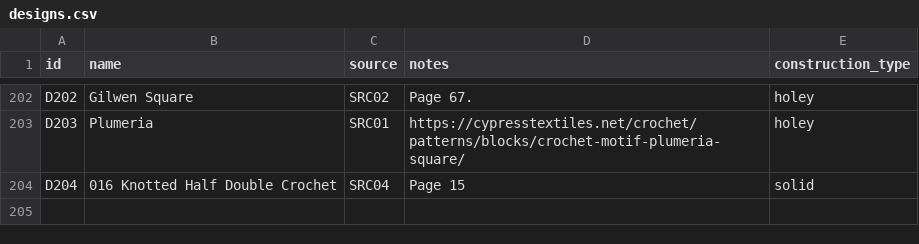
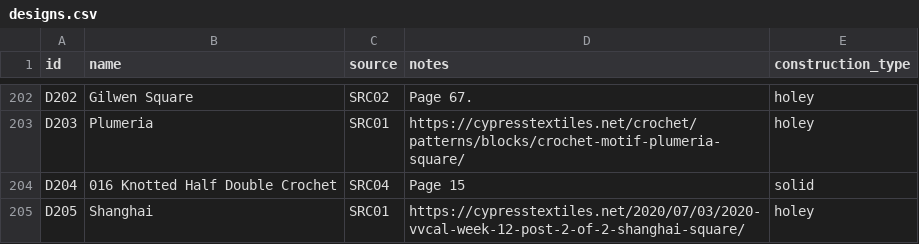
Before and after one commit to anhtr/grannydb, a CSV file: data/designs.csv, drawn as a sheet; only a part is shown, gaps mark what is left out.

Commit message:
Update 1 design
- save designs/D205 — Name: Shanghai, Source: SRC01, Construction: holey, Notes: https://cypresstextiles.net/2020/07/03/2020-vvcal-week-12-post-2-of-2-shanghai-square/

```diff
--- a/data/designs.csv
+++ b/data/designs.csv
@@ -207 +207,2 @@ D203,Plumeria,SRC01,https://cypresstextiles.net/crochet/patterns/blocks/crochet-
 D204,016 Knotted Half Double Crochet,SRC04,Page 15,solid
+D205,Shanghai,SRC01,https://cypresstextiles.net/2020/07/03/2020-vvcal-week-12-post-2-of-2-shanghai-square/,holey
```
